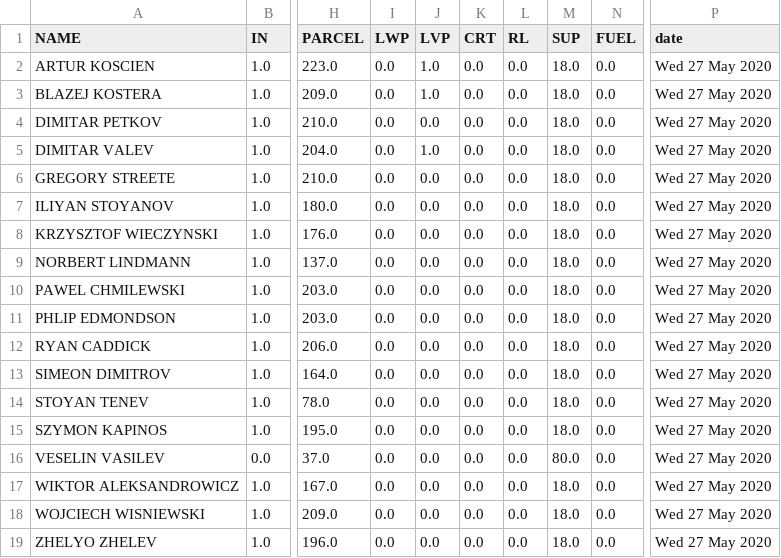
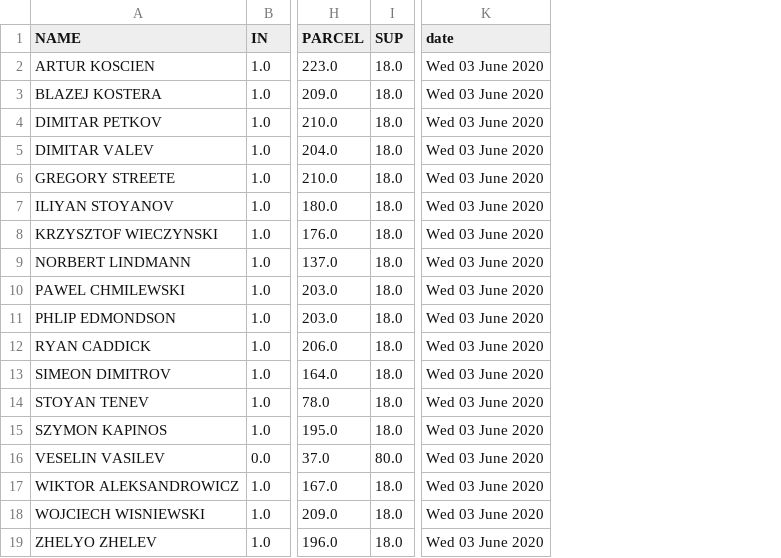
Before and after one commit to cerebrium/crmbackend, a CSV file: wednesday.csv, drawn as a sheet; only a part is shown, gaps mark what is left out; removed rows and columns are numbered as before the commit, all else as after; the diff names each change by its address in the sheet, - before the commit and + after, or states it on an @@ line.

```diff
--- a/wednesday.csv
+++ b/wednesday.csv
-column I (LWP), rows 2-19: all 0.0
-column J (LVP), rows 2-19: 1.0 | 1.0 | 0.0 | 1.0 | 0.0 | 0.0 | 0.0 | 0.0 | 0.0 | 0.0 | 0.0 | 0.0 | 0.0 | 0.0 | 0.0 | 0.0 | 0.0 | 0.0
-column K (CRT), rows 2-19: all 0.0
-column L (RL), rows 2-19: all 0.0
-column N (FUEL), rows 2-19: all 0.0
-K2:K19 (date): Wed 27 May 2020
+K2:K19 (date): Wed 03 June 2020
```
Also changed, not shown: friday.csv, monday.csv, 15 other files.
